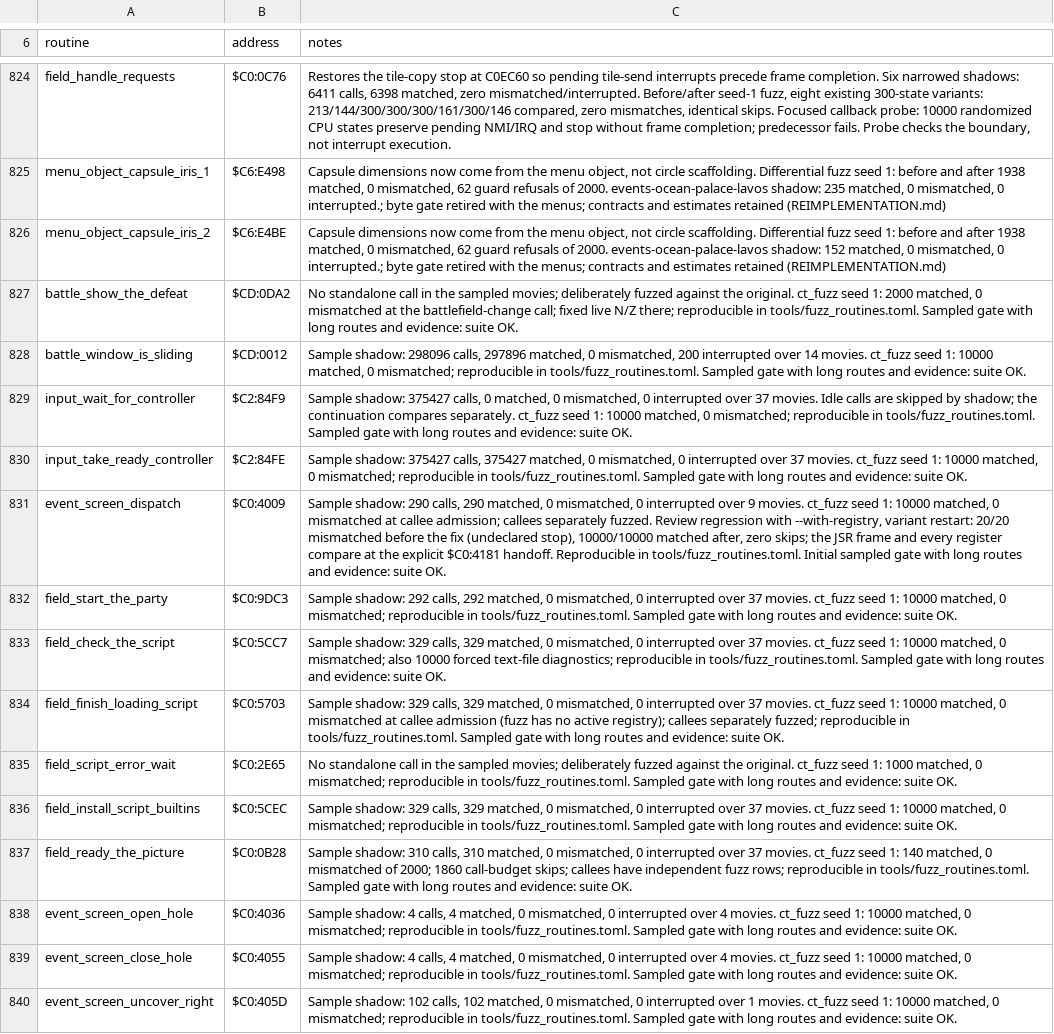
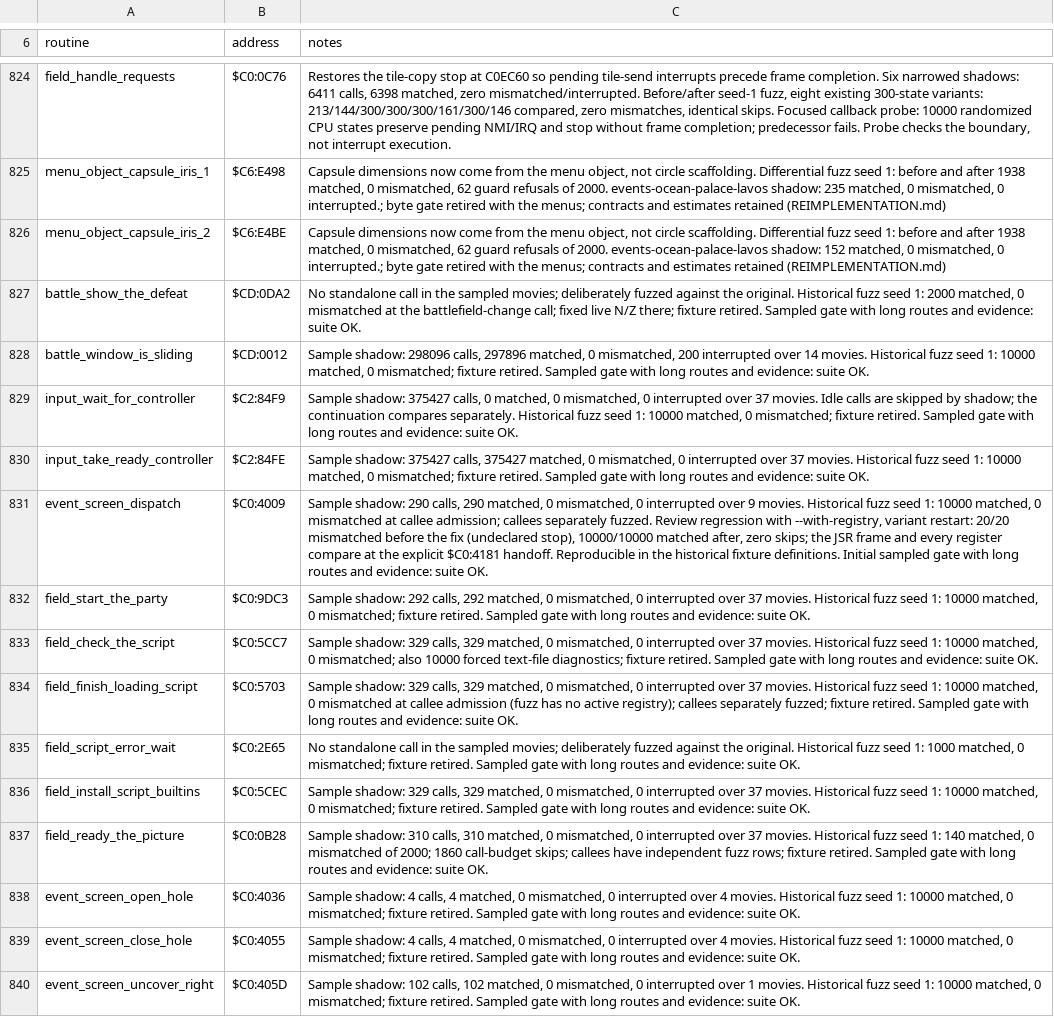
Before and after one commit to zdiemer/chrono-trigger-reimplemented, a TSV file: docs/ports.tsv, drawn as a sheet; only a part is shown, gaps mark what is left out; the diff covers the shown part only; the diff names each change by its address in the sheet, - before the commit and + after, or states it on an @@ line.

Commit message:
Fail batch setup errors and remove stale tool references

```diff
--- a/docs/ports.tsv
+++ b/docs/ports.tsv
-C827 (notes): …the original. ct_fuzz seed 1: 2000 matched, 0 mismatched at the battlefield-change call; fixed live N/Z there; reproducible in tools/fuzz_routines.toml. Sampled gate…
+C827 (notes): …the original. Historical fuzz seed 1: 2000 matched, 0 mismatched at the battlefield-change call; fixed live N/Z there; fixture retired. Sampled gate…
-C828 (notes): …14 movies. ct_fuzz seed 1: 10000 matched, 0 mismatched; reproducible in tools/fuzz_routines.toml. Sampled gate…
+C828 (notes): …14 movies. Historical fuzz seed 1: 10000 matched, 0 mismatched; fixture retired. Sampled gate…
-C829 (notes): …compares separately. ct_fuzz seed 1: 10000 matched, 0 mismatched; reproducible in tools/fuzz_routines.toml. Sampled gate…
+C829 (notes): …compares separately. Historical fuzz seed 1: 10000 matched, 0 mismatched; fixture retired. Sampled gate…
-C830 (notes): …37 movies. ct_fuzz seed 1: 10000 matched, 0 mismatched; reproducible in tools/fuzz_routines.toml. Sampled gate…
+C830 (notes): …37 movies. Historical fuzz seed 1: 10000 matched, 0 mismatched; fixture retired. Sampled gate…
-C831 (notes): …9 movies. ct_fuzz seed 1: 10000 matched, 0 mismatched at callee admission; callees separately fuzzed. Review regression with --with-registry, variant restart: 20/20 mismatched before the fix (undeclared stop), 10000/10000 matched after, zero skips; the JSR frame and every register compare at the explicit $C0:4181 handoff. Reproducible in tools/fuzz_routines.toml. Initial sampled…
+C831 (notes): …9 movies. Historical fuzz seed 1: 10000 matched, 0 mismatched at callee admission; callees separately fuzzed. Review regression with --with-registry, variant restart: 20/20 mismatched before the fix (undeclared stop), 10000/10000 matched after, zero skips; the JSR frame and every register compare at the explicit $C0:4181 handoff. Reproducible in the historical fixture definitions. Initial sampled…
-C832 (notes): …37 movies. ct_fuzz seed 1: 10000 matched, 0 mismatched; reproducible in tools/fuzz_routines.toml. Sampled gate…
+C832 (notes): …37 movies. Historical fuzz seed 1: 10000 matched, 0 mismatched; fixture retired. Sampled gate…
-C833 (notes): …37 movies. ct_fuzz seed 1: 10000 matched, 0 mismatched; also 10000 forced text-file diagnostics; reproducible in tools/fuzz_routines.toml. Sampled gate…
+C833 (notes): …37 movies. Historical fuzz seed 1: 10000 matched, 0 mismatched; also 10000 forced text-file diagnostics; fixture retired. Sampled gate…
-C834 (notes): …37 movies. ct_fuzz seed 1: 10000 matched, 0 mismatched at callee admission (fuzz has no active registry); callees separately fuzzed; reproducible in tools/fuzz_routines.toml. Sampled gate…
+C834 (notes): …37 movies. Historical fuzz seed 1: 10000 matched, 0 mismatched at callee admission (fuzz has no active registry); callees separately fuzzed; fixture retired. Sampled gate…
-C835 (notes): …the original. ct_fuzz seed 1: 1000 matched, 0 mismatched; reproducible in tools/fuzz_routines.toml. Sampled gate…
+C835 (notes): …the original. Historical fuzz seed 1: 1000 matched, 0 mismatched; fixture retired. Sampled gate…
-C836 (notes): …37 movies. ct_fuzz seed 1: 10000 matched, 0 mismatched; reproducible in tools/fuzz_routines.toml. Sampled gate…
+C836 (notes): …37 movies. Historical fuzz seed 1: 10000 matched, 0 mismatched; fixture retired. Sampled gate…
-C837 (notes): …37 movies. ct_fuzz seed 1: 140 matched, 0 mismatched of 2000; 1860 call-budget skips; callees have independent fuzz rows; reproducible in tools/fuzz_routines.toml. Sampled gate…
+C837 (notes): …37 movies. Historical fuzz seed 1: 140 matched, 0 mismatched of 2000; 1860 call-budget skips; callees have independent fuzz rows; fixture retired. Sampled gate…
-C838:C839 (notes): …4 movies. ct_fuzz seed 1: 10000 matched, 0 mismatched; reproducible in tools/fuzz_routines.toml. Sampled gate…
+C838:C839 (notes): …4 movies. Historical fuzz seed 1: 10000 matched, 0 mismatched; fixture retired. Sampled gate…
-C840 (notes): …1 movies. ct_fuzz seed 1: 10000 matched, 0 mismatched; reproducible in tools/fuzz_routines.toml. Sampled gate…
+C840 (notes): …1 movies. Historical fuzz seed 1: 10000 matched, 0 mismatched; fixture retired. Sampled gate…
```
Also changed, not shown: 99 edited cells elsewhere in this file, tools/cartridge_sources_allowlist.tsv, 9 other files.
